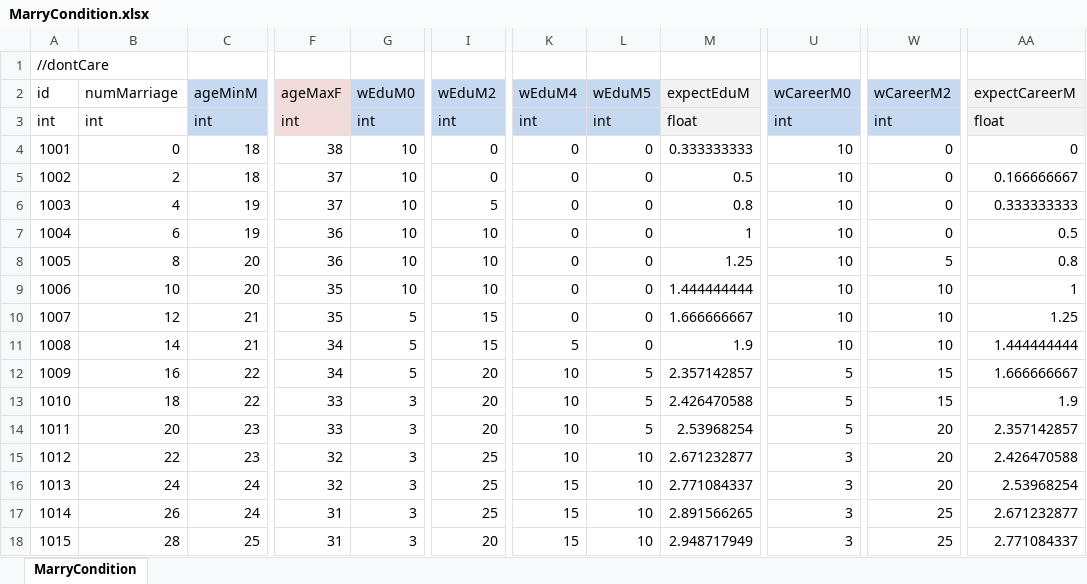
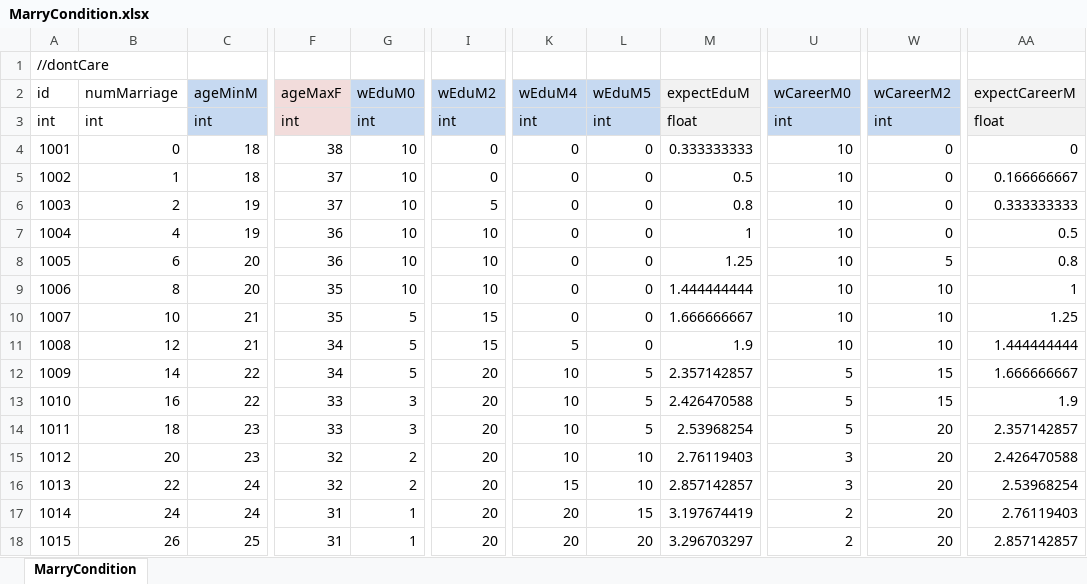
Before and after one commit to LUOHONGPENG/CookHuman3D, an Excel workbook: Assets/Excel/MarryCondition.xlsx, sheet MarryCondition, drawn as a sheet; only a part is shown, gaps mark what is left out; values as stored, in another font and other column widths than the file's, no borders; the diff names each change by its address in the sheet, - before the commit and + after, or states it on an @@ line.

```diff
--- a/Assets/Excel/MarryCondition.xlsx (sheet MarryCondition)
+++ b/Assets/Excel/MarryCondition.xlsx (sheet MarryCondition)
-B5 (numMarriage): 2
+B5 (numMarriage): 1
-B6 (numMarriage): 4
+B6 (numMarriage): 2
-B7 (numMarriage): 6
+B7 (numMarriage): 4
-B8 (numMarriage): 8
+B8 (numMarriage): 6
-B9 (numMarriage): 10
+B9 (numMarriage): 8
-B10 (numMarriage): 12
+B10 (numMarriage): 10
-B11 (numMarriage): 14
+B11 (numMarriage): 12
-B12 (numMarriage): 16
+B12 (numMarriage): 14
-B13 (numMarriage): 18
+B13 (numMarriage): 16
-B14 (numMarriage): 20
+B14 (numMarriage): 18
-B15 (numMarriage): 22
+B15 (numMarriage): 20
-G15:G16 (wEduM0): 3
+G15:G16 (wEduM0): 2
-I15:I17 (wEduM2): 25
+I15:I17 (wEduM2): 20
-M15 (expectEduM): 2.671232877
+M15 (expectEduM): 2.76119403
-B16 (numMarriage): 24
+B16 (numMarriage): 22
-M16 (expectEduM): 2.771084337
+M16 (expectEduM): 2.857142857
-B17 (numMarriage): 26
+B17 (numMarriage): 24
-G17:G18 (wEduM0): 3
+G17:G18 (wEduM0): 1
-K17:K18 (wEduM4): 15
+K17:K18 (wEduM4): 20
-L17 (wEduM5): 10
+L17 (wEduM5): 15
-M17 (expectEduM): 2.891566265
+M17 (expectEduM): 3.197674419
-U17:U18 (wCareerM0): 3
+U17:U18 (wCareerM0): 2
-W17:W18 (wCareerM2): 25
+W17:W18 (wCareerM2): 20
-AA17 (expectCareerM): 2.671232877
+AA17 (expectCareerM): 2.76119403
-B18 (numMarriage): 28
+B18 (numMarriage): 26
-L18 (wEduM5): 10
+L18 (wEduM5): 20
-M18 (expectEduM): 2.948717949
+M18 (expectEduM): 3.296703297
-AA18 (expectCareerM): 2.771084337
+AA18 (expectCareerM): 2.857142857
```
Also changed, not shown: Assets/Excel/Effort.xlsx, Assets/Excel/RetireScore.xlsx, 11 other files.
